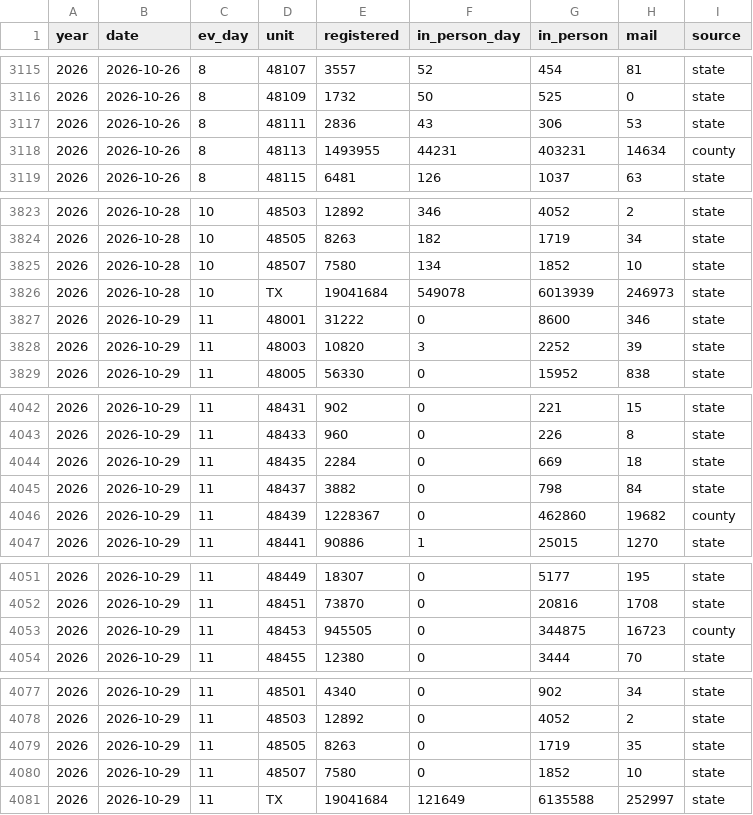
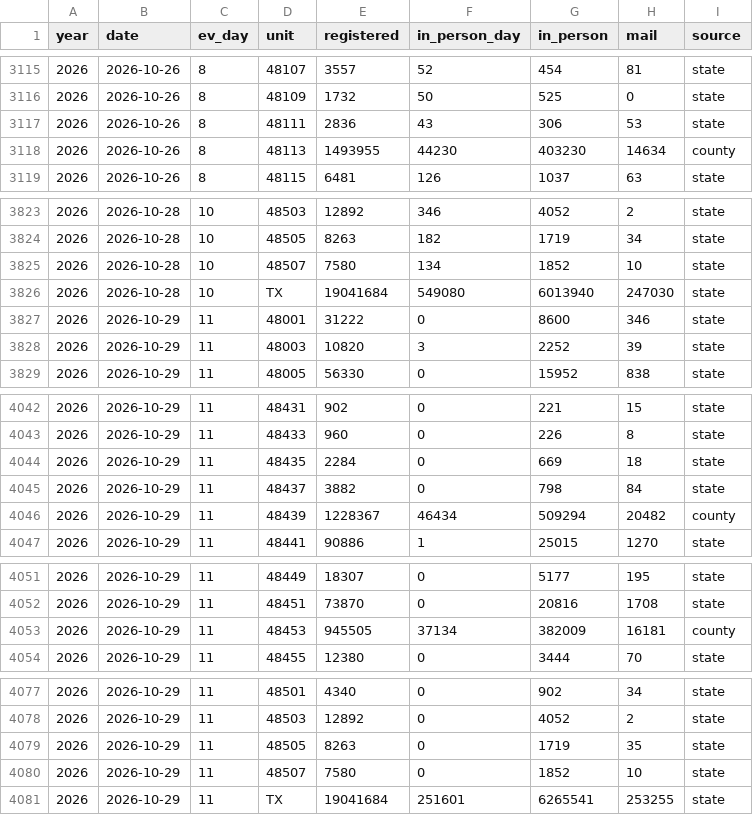
Before and after one commit to danieljchapman/danieljchapman.github.io, a CSV file: data/ev_2026.csv, drawn as a sheet; only a part is shown, gaps mark what is left out; the diff covers the shown part only.

```diff
--- a/data/ev_2026.csv
+++ b/data/ev_2026.csv
@@ -3117,3 +3117,3 @@ year,date,ev_day,unit,registered,in_person_day,in_person,mail,source
 2026,2026-10-26,8,48111,2836,43,306,53,state
-2026,2026-10-26,8,48113,1493955,44231,403231,14634,county
+2026,2026-10-26,8,48113,1493955,44230,403230,14634,county
 2026,2026-10-26,8,48115,6481,126,1037,63,state
@@ -3825,3 +3825,3 @@ year,date,ev_day,unit,registered,in_person_day,in_person,mail,source
 2026,2026-10-28,10,48507,7580,134,1852,10,state
-2026,2026-10-28,10,TX,19041684,549078,6013939,246973,state
+2026,2026-10-28,10,TX,19041684,549080,6013940,247030,state
 2026,2026-10-29,11,48001,31222,0,8600,346,state
@@ -4045,3 +4045,3 @@ year,date,ev_day,unit,registered,in_person_day,in_person,mail,source
 2026,2026-10-29,11,48437,3882,0,798,84,state
-2026,2026-10-29,11,48439,1228367,0,462860,19682,county
+2026,2026-10-29,11,48439,1228367,46434,509294,20482,county
 2026,2026-10-29,11,48441,90886,1,25015,1270,state
@@ -4052,3 +4052,3 @@ year,date,ev_day,unit,registered,in_person_day,in_person,mail,source
 2026,2026-10-29,11,48451,73870,0,20816,1708,state
-2026,2026-10-29,11,48453,945505,0,344875,16723,county
+2026,2026-10-29,11,48453,945505,37134,382009,16181,county
 2026,2026-10-29,11,48455,12380,0,3444,70,state
@@ -4080,2 +4080,2 @@ year,date,ev_day,unit,registered,in_person_day,in_person,mail,source
 2026,2026-10-29,11,48507,7580,0,1852,10,state
-2026,2026-10-29,11,TX,19041684,121649,6135588,252997,state
+2026,2026-10-29,11,TX,19041684,251601,6265541,253255,state
```
Also changed, not shown: 9 edited cells elsewhere in this file, 2 other files.
